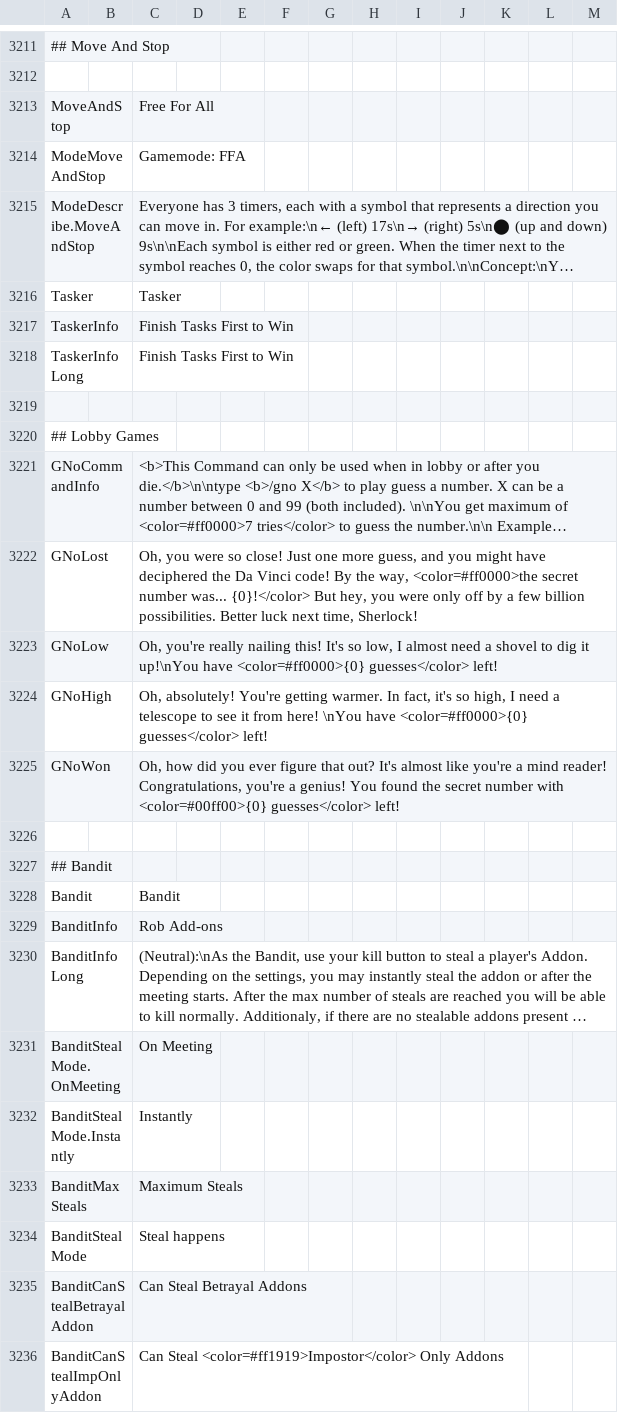
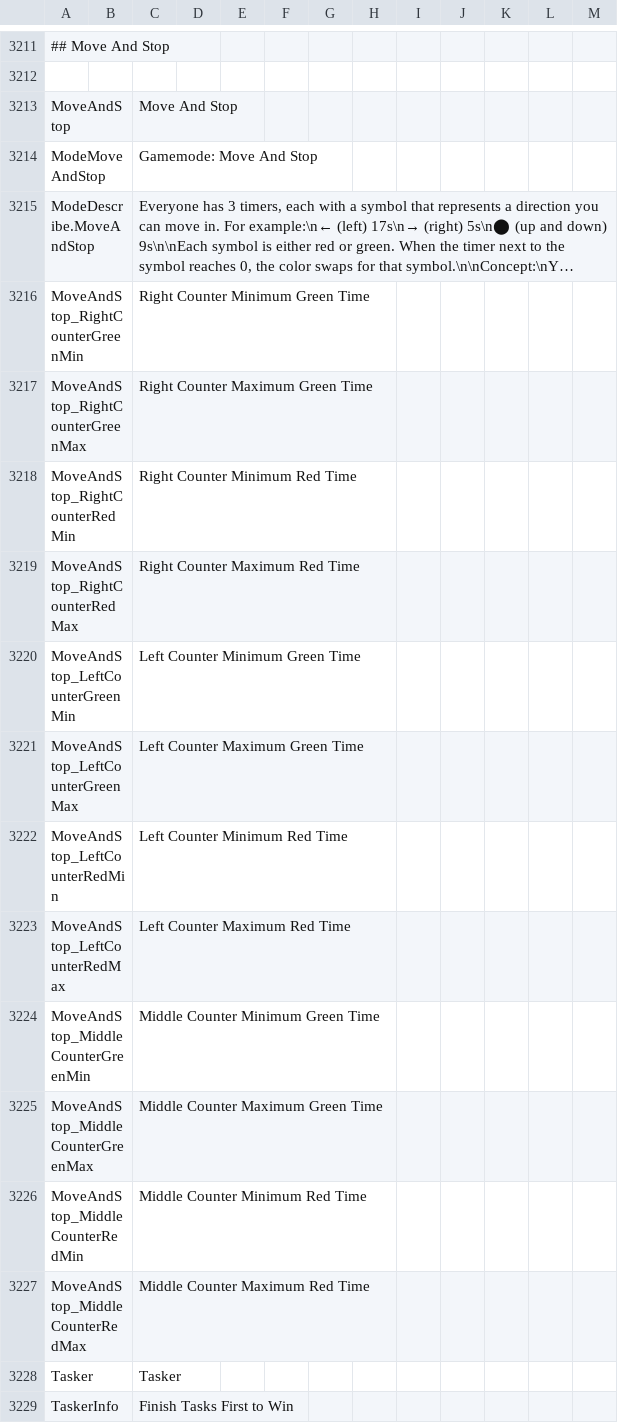
Before and after one commit to Gurge44/EndlessHostRoles, a CSV file: Resources/String.csv, drawn as a sheet; only a part is shown, gaps mark what is left out; the shorter side is filled out with more unchanged rows; long unchanged cells end in …; the diff names each change by its address in the sheet, - before the commit and + after, or states it on an @@ line.

```diff
--- a/Resources/String.csv
+++ b/Resources/String.csv
-C3213: Free For All
+C3213: Move And Stop
-C3214: Gamemode: FFA
+C3214: Gamemode: Move And Stop
+row 3216: MoveAndStop_RightCounterGreenMin |  | Right Counter Minimum Green Time
+row 3217: MoveAndStop_RightCounterGreenMax |  | Right Counter Maximum Green Time
+row 3218: MoveAndStop_RightCounterRedMin |  | Right Counter Minimum Red Time
+row 3219: MoveAndStop_RightCounterRedMax |  | Right Counter Maximum Red Time
+row 3220: MoveAndStop_LeftCounterGreenMin |  | Left Counter Minimum Green Time
+row 3221: MoveAndStop_LeftCounterGreenMax |  | Left Counter Maximum Green Time
+row 3222: MoveAndStop_LeftCounterRedMin |  | Left Counter Minimum Red Time
+row 3223: MoveAndStop_LeftCounterRedMax |  | Left Counter Maximum Red Time
+row 3224: MoveAndStop_MiddleCounterGreenMin |  | Middle Counter Minimum Green Time
+row 3225: MoveAndStop_MiddleCounterGreenMax |  | Middle Counter Maximum Green Time
+row 3226: MoveAndStop_MiddleCounterRedMin |  | Middle Counter Minimum Red Time
+row 3227: MoveAndStop_MiddleCounterRedMax |  | Middle Counter Maximum Red Time
```
Also changed, not shown: 4 other files.
